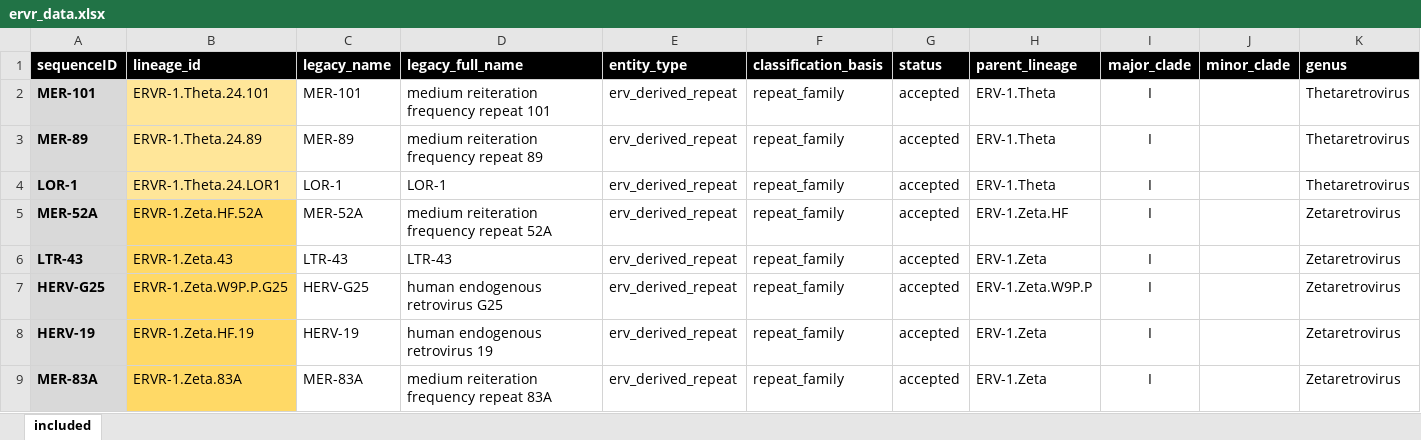
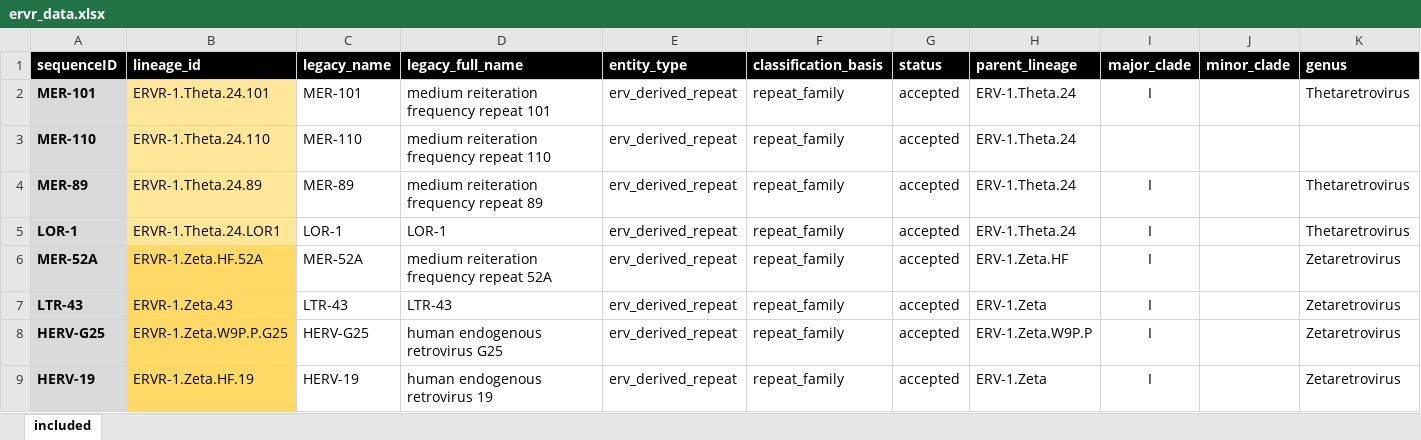
Before and after one commit to giffordlabcvr/ERVdb-HomoSapiens, an Excel workbook: tabular/reference/ervr/ervr_data.xlsx, sheet included, drawn as a sheet; only a part is shown; the shorter side is filled out with more unchanged rows; values as stored, in another font and other column widths than the file's, no borders; conditional formats not drawn; addresses are those after the commit; rows hold the shown columns only; the diff names each change by its address in the sheet, - before the commit and + after, or states it on an @@ line.

```diff
--- a/tabular/reference/ervr/ervr_data.xlsx (sheet included)
+++ b/tabular/reference/ervr/ervr_data.xlsx (sheet included)
-H2 (parent_lineage): ERV-1.Theta
+H2 (parent_lineage): ERV-1.Theta.24
+row 3: MER-110 | ERVR-1.Theta.24.110 | MER-110 | medium reiteration frequency repeat 110 | erv_derived_repeat | repeat_family | accepted | ERV-1.Theta.24
-H4:H5 (parent_lineage): ERV-1.Theta
+H4:H5 (parent_lineage): ERV-1.Theta.24
```
Also changed, not shown: tabular/reference/ervr/ervr_ltr_data_all.xlsx, tabular/reference/repeat/repeat_ltr_data_all.xlsx, 30 other files.
